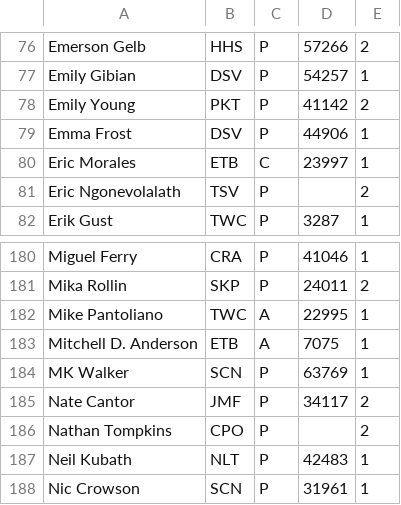
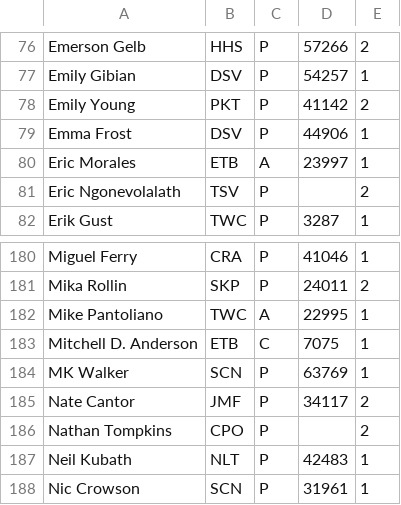
Before and after one commit to mondaynightpinball/data-archive, a CSV file: season-12/playerdb.csv, drawn as a sheet; only a part is shown, gaps mark what is left out.

Commit message:
Fix ETB cap/co-cap

```diff
--- a/season-12/playerdb.csv
+++ b/season-12/playerdb.csv
@@ -79,3 +79,3 @@ Emily Young,PKT,P,41142,2
 Emma Frost,DSV,P,44906,1
-Eric Morales,ETB,C,23997,1
+Eric Morales,ETB,A,23997,1
 Eric Ngonevolalath,TSV,P,,2
@@ -182,3 +182,3 @@ Mika Rollin,SKP,P,24011,2
 Mike Pantoliano,TWC,A,22995,1
-Mitchell D. Anderson,ETB,A,7075,1
+Mitchell D. Anderson,ETB,C,7075,1
 MK Walker,SCN,P,63769,1
```
